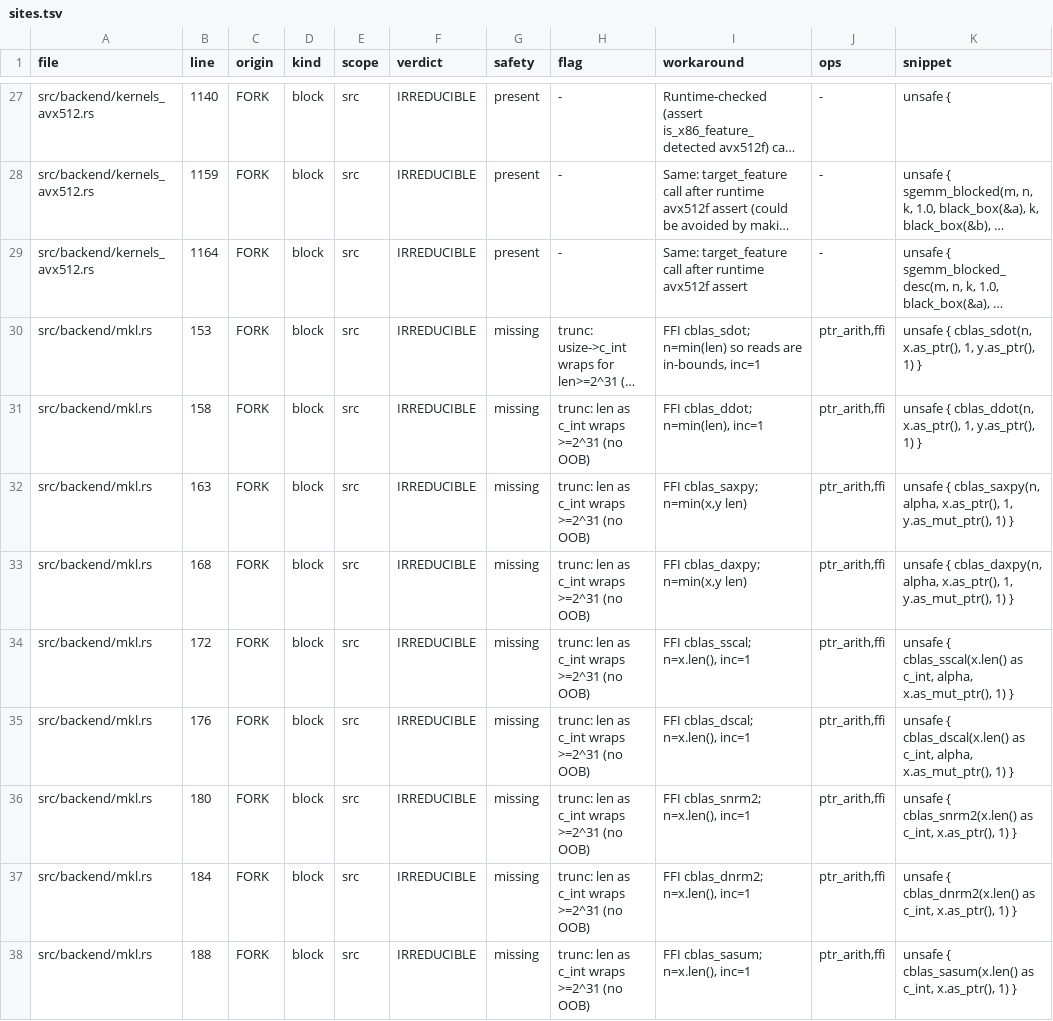
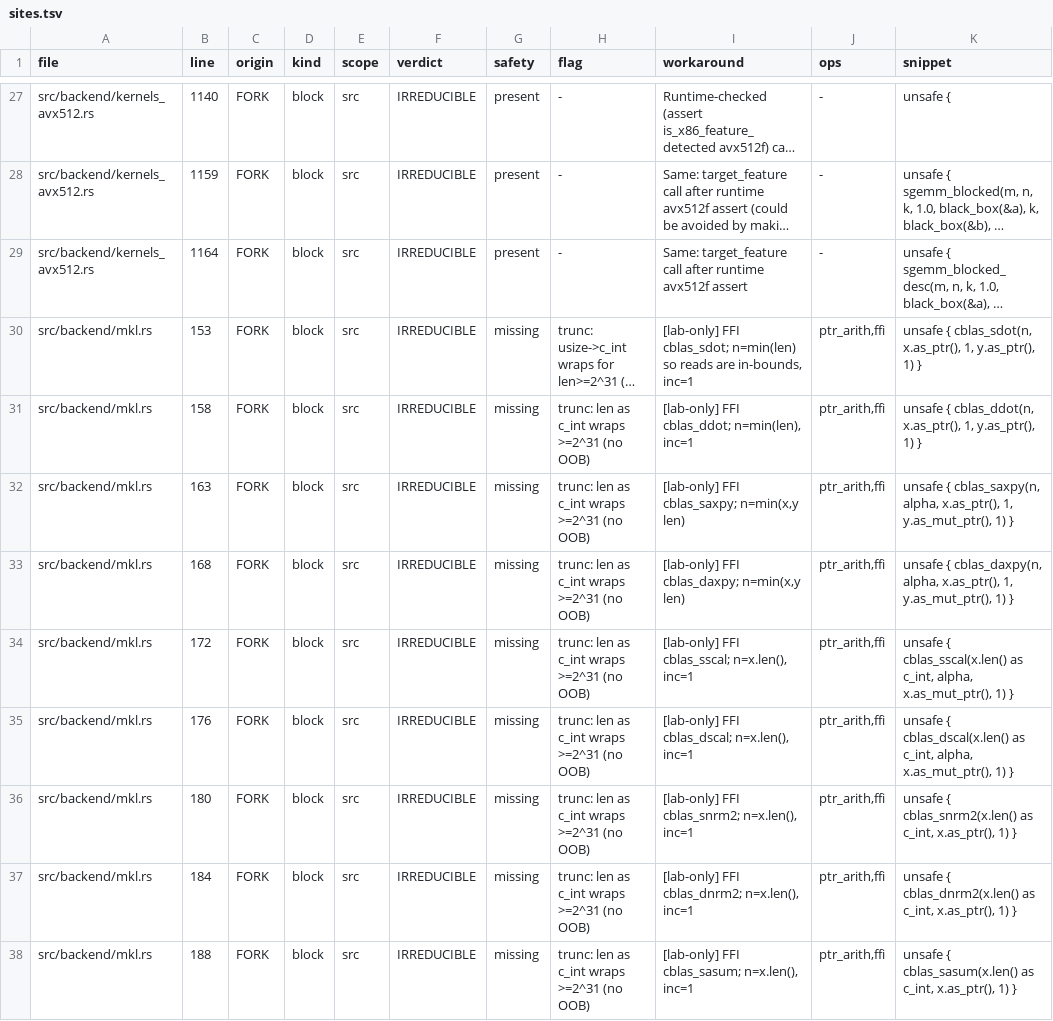
Before and after one commit to AdaWorldAPI/ndarray, a TSV file: .claude/knowledge/unsafe-inventory/sites.tsv, drawn as a sheet; only a part is shown, gaps mark what is left out; long unchanged cells end in …; the diff covers the shown part only; the diff names each change by its address in the sheet, - before the commit and + after, or states it on an @@ line.

```diff
--- a/.claude/knowledge/unsafe-inventory/sites.tsv
+++ b/.claude/knowledge/unsafe-inventory/sites.tsv
-I30 (workaround): FFI cblas_sdot;…
+I30 (workaround): [lab-only] FFI cblas_sdot;…
-I31 (workaround): FFI cblas_ddot; n=min(len), inc=1
+I31 (workaround): [lab-only] FFI cblas_ddot; n=min(len), inc=1
-I32 (workaround): FFI cblas_saxpy; n=min(x,y len)
+I32 (workaround): [lab-only] FFI cblas_saxpy; n=min(x,y len)
-I33 (workaround): FFI cblas_daxpy; n=min(x,y len)
+I33 (workaround): [lab-only] FFI cblas_daxpy; n=min(x,y len)
-I34 (workaround): FFI cblas_sscal; n=x.len(), inc=1
+I34 (workaround): [lab-only] FFI cblas_sscal; n=x.len(), inc=1
-I35 (workaround): FFI cblas_dscal; n=x.len(), inc=1
+I35 (workaround): [lab-only] FFI cblas_dscal; n=x.len(), inc=1
-I36 (workaround): FFI cblas_snrm2; n=x.len(), inc=1
+I36 (workaround): [lab-only] FFI cblas_snrm2; n=x.len(), inc=1
-I37 (workaround): FFI cblas_dnrm2; n=x.len(), inc=1
+I37 (workaround): [lab-only] FFI cblas_dnrm2; n=x.len(), inc=1
-I38 (workaround): FFI cblas_sasum; n=x.len(), inc=1
+I38 (workaround): [lab-only] FFI cblas_sasum; n=x.len(), inc=1
```
Also changed, not shown: 43 edited cells elsewhere in this file, 4 other files.
